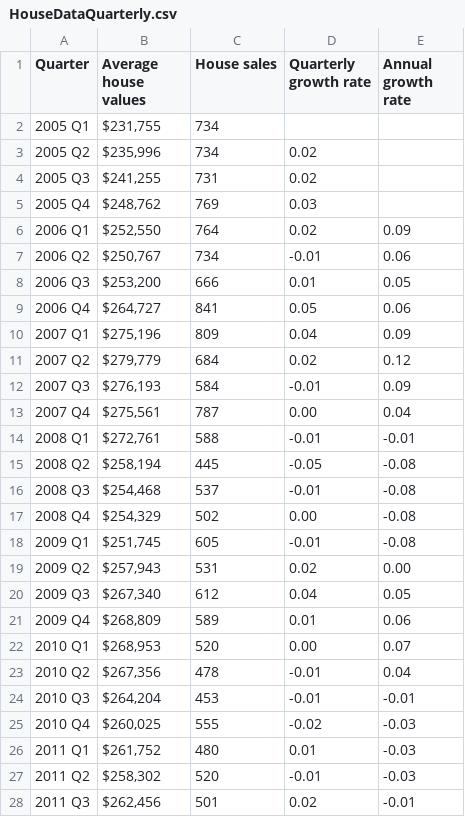
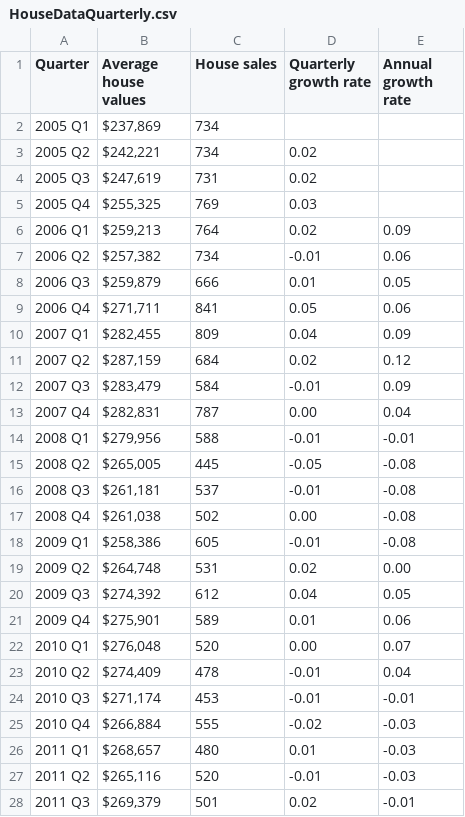
Before and after one commit to dccwebteam-app/PlotlyGraphs, a CSV file: data/HouseDataQuarterly.csv, drawn as a sheet; only a part is shown; the diff covers the shown part only.

```diff
--- a/data/HouseDataQuarterly.csv
+++ b/data/HouseDataQuarterly.csv
@@ -1,28 +1,28 @@
 Quarter,Average house values,House sales,Quarterly growth rate,Annual growth rate,,,,
-2005 Q1,"$231,755",734,,,,,,
-2005 Q2,"$235,996",734,0.02,,,,,
-2005 Q3,"$241,255",731,0.02,,,,,
-2005 Q4,"$248,762",769,0.03,,,,,
-2006 Q1,"$252,550",764,0.02,0.09,,,,
-2006 Q2,"$250,767",734,-0.01,0.06,,,,
-2006 Q3,"$253,200",666,0.01,0.05,,,,
-2006 Q4,"$264,727",841,0.05,0.06,,,,
-2007 Q1,"$275,196",809,0.04,0.09,,,,
-2007 Q2,"$279,779",684,0.02,0.12,,,,
-2007 Q3,"$276,193",584,-0.01,0.09,,,,
-2007 Q4,"$275,561",787,0.00,0.04,,,,
-2008 Q1,"$272,761",588,-0.01,-0.01,,,,
-2008 Q2,"$258,194",445,-0.05,-0.08,,,,
-2008 Q3,"$254,468",537,-0.01,-0.08,,,,
-2008 Q4,"$254,329",502,0.00,-0.08,,,,
-2009 Q1,"$251,745",605,-0.01,-0.08,,,,
-2009 Q2,"$257,943",531,0.02,0.00,,,,
-2009 Q3,"$267,340",612,0.04,0.05,,,,
-2009 Q4,"$268,809",589,0.01,0.06,,,,
-2010 Q1,"$268,953",520,0.00,0.07,,,,
-2010 Q2,"$267,356",478,-0.01,0.04,,,,
-2010 Q3,"$264,204",453,-0.01,-0.01,,,,
-2010 Q4,"$260,025",555,-0.02,-0.03,,,,
-2011 Q1,"$261,752",480,0.01,-0.03,,,,
-2011 Q2,"$258,302",520,-0.01,-0.03,,,,
-2011 Q3,"$262,456",501,0.02,-0.01,,,,
+2005 Q1,"$237,869",734,,,,,,
+2005 Q2,"$242,221",734,0.02,,,,,
+2005 Q3,"$247,619",731,0.02,,,,,
+2005 Q4,"$255,325",769,0.03,,,,,
+2006 Q1,"$259,213",764,0.02,0.09,,,,
+2006 Q2,"$257,382",734,-0.01,0.06,,,,
+2006 Q3,"$259,879",666,0.01,0.05,,,,
+2006 Q4,"$271,711",841,0.05,0.06,,,,
+2007 Q1,"$282,455",809,0.04,0.09,,,,
+2007 Q2,"$287,159",684,0.02,0.12,,,,
+2007 Q3,"$283,479",584,-0.01,0.09,,,,
+2007 Q4,"$282,831",787,0.00,0.04,,,,
+2008 Q1,"$279,956",588,-0.01,-0.01,,,,
+2008 Q2,"$265,005",445,-0.05,-0.08,,,,
+2008 Q3,"$261,181",537,-0.01,-0.08,,,,
+2008 Q4,"$261,038",502,0.00,-0.08,,,,
+2009 Q1,"$258,386",605,-0.01,-0.08,,,,
+2009 Q2,"$264,748",531,0.02,0.00,,,,
+2009 Q3,"$274,392",612,0.04,0.05,,,,
+2009 Q4,"$275,901",589,0.01,0.06,,,,
+2010 Q1,"$276,048",520,0.00,0.07,,,,
+2010 Q2,"$274,409",478,-0.01,0.04,,,,
+2010 Q3,"$271,174",453,-0.01,-0.01,,,,
+2010 Q4,"$266,884",555,-0.02,-0.03,,,,
+2011 Q1,"$268,657",480,0.01,-0.03,,,,
+2011 Q2,"$265,116",520,-0.01,-0.03,,,,
+2011 Q3,"$269,379",501,0.02,-0.01,,,,
```
Also changed, not shown: 1 added row and 38 edited cells elsewhere in this file, data/BCsAndPopulationGraph.csv, data/DwellingsCCCd.csv, 3 other files.
